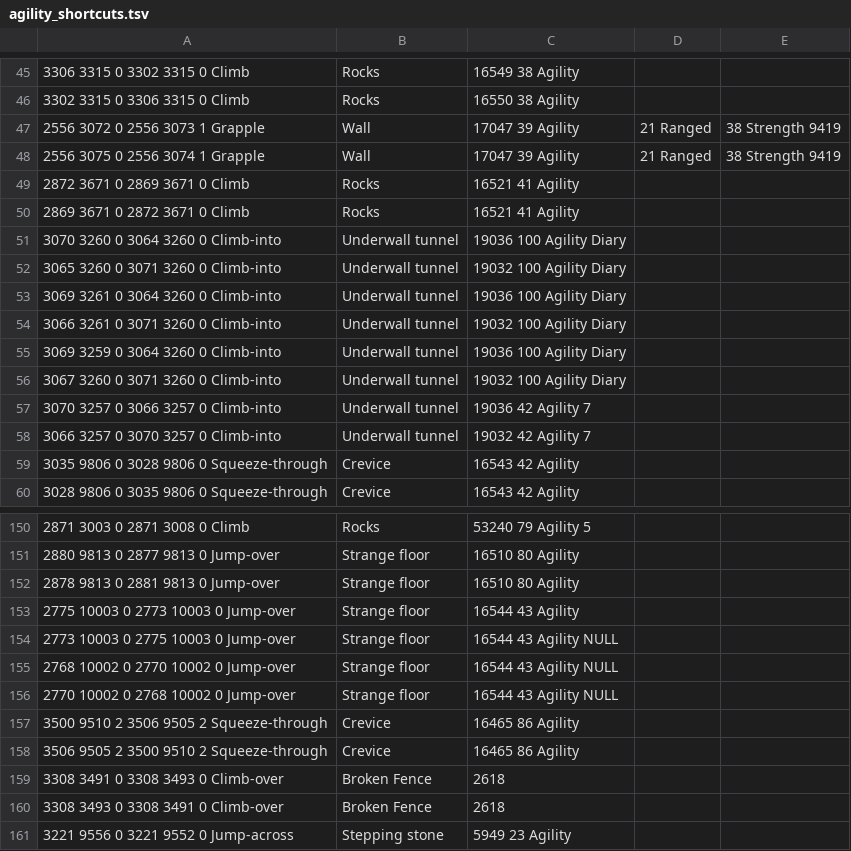
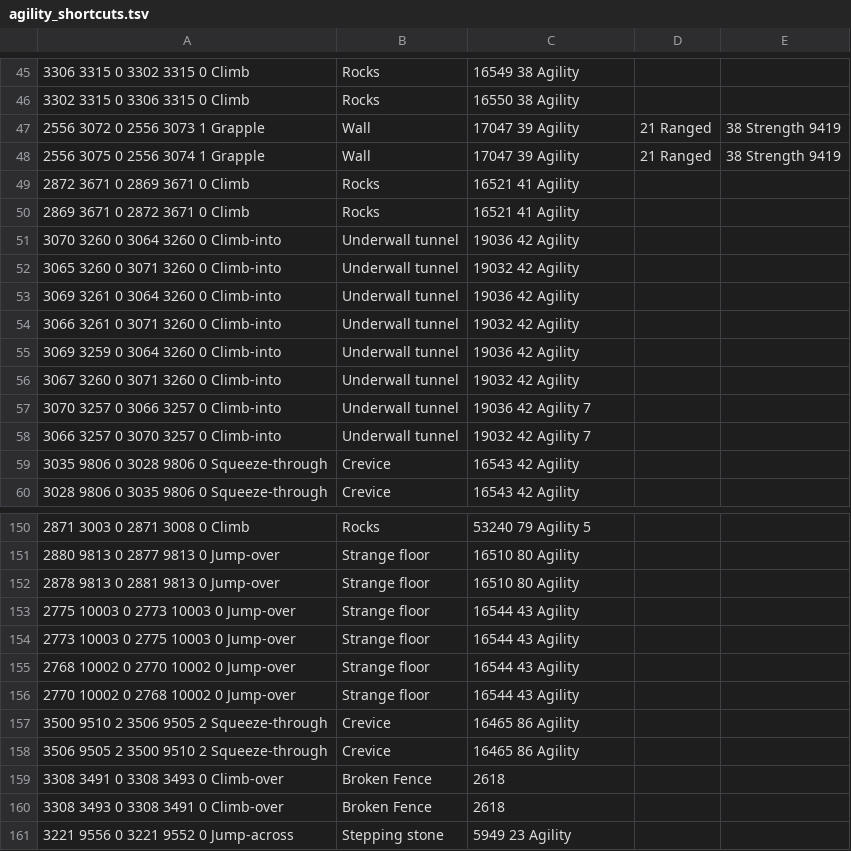
Before and after one commit to zebdo/microbot, a TSV file: runelite-client/src/main/resources/net/runelite/client/plugins/microbot/shortestpath/agility_shortcuts.tsv, drawn as a sheet; only a part is shown, gaps mark what is left out.

```diff
--- a/runelite-client/src/main/resources/net/runelite/client/plugins/microbot/shortestpath/agility_shortcuts.tsv
+++ b/runelite-client/src/main/resources/net/runelite/client/plugins/microbot/shortestpath/agility_shortcuts.tsv
@@ -50,8 +50,8 @@
 2869 3671 0	2872 3671 0	Climb;Rocks;16521	41 Agility					
-3070 3260 0	3064 3260 0	Climb-into;Underwall tunnel;19036	100 Agility		Diary			
-3065 3260 0	3071 3260 0	Climb-into;Underwall tunnel;19032	100 Agility		Diary			
-3069 3261 0	3064 3260 0	Climb-into;Underwall tunnel;19036	100 Agility		Diary			
-3066 3261 0	3071 3260 0	Climb-into;Underwall tunnel;19032	100 Agility		Diary			
-3069 3259 0	3064 3260 0	Climb-into;Underwall tunnel;19036	100 Agility		Diary			
-3067 3260 0	3071 3260 0	Climb-into;Underwall tunnel;19032	100 Agility		Diary			
+3070 3260 0	3064 3260 0	Climb-into;Underwall tunnel;19036	42 Agility
+3065 3260 0	3071 3260 0	Climb-into;Underwall tunnel;19032	42 Agility
+3069 3261 0	3064 3260 0	Climb-into;Underwall tunnel;19036	42 Agility
+3066 3261 0	3071 3260 0	Climb-into;Underwall tunnel;19032	42 Agility
+3069 3259 0	3064 3260 0	Climb-into;Underwall tunnel;19036	42 Agility
+3067 3260 0	3071 3260 0	Climb-into;Underwall tunnel;19032	42 Agility
 3070 3257 0	3066 3257 0	Climb-into;Underwall tunnel;19036	42 Agility      7					
@@ -153,5 +153,5 @@
 2775 10003 0	2773 10003 0	Jump-over;Strange floor;16544	43 Agility
-2773 10003 0	2775 10003 0	Jump-over;Strange floor;16544	43 Agility		NULL
-2768 10002 0	2770 10002 0	Jump-over;Strange floor;16544	43 Agility		NULL
-2770 10002 0	2768 10002 0	Jump-over;Strange floor;16544	43 Agility		NULL
+2773 10003 0	2775 10003 0	Jump-over;Strange floor;16544	43 Agility
+2768 10002 0	2770 10002 0	Jump-over;Strange floor;16544	43 Agility
+2770 10002 0	2768 10002 0	Jump-over;Strange floor;16544	43 Agility
 3500 9510 2	3506 9505 2	Squeeze-through;Crevice;16465	86 Agility					
```
Also changed, not shown: runelite-client/src/main/resources/net/runelite/client/plugins/microbot/shortestpath/fairy_rings.tsv, runelite-client/src/main/resources/net/runelite/client/plugins/microbot/shortestpath/npcs.tsv, 9 other files.
